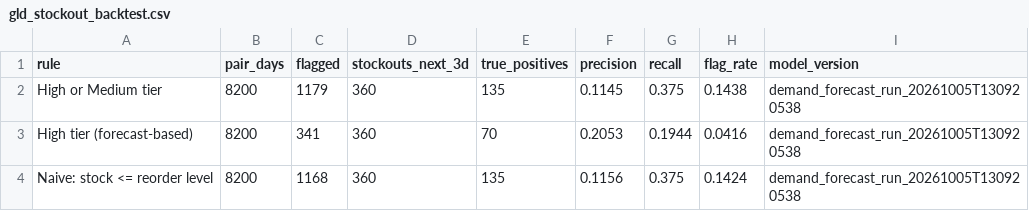
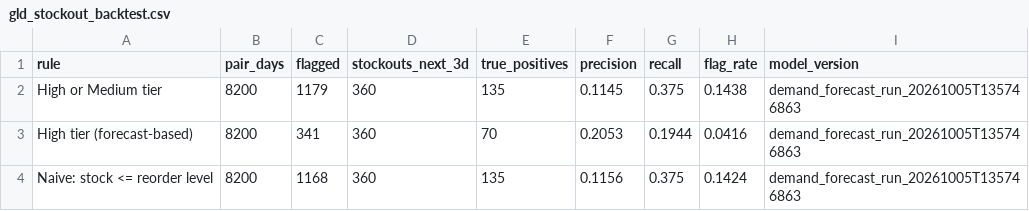
Before and after one commit to Shubham141102/quick-commerce-intelligence, a CSV file: data/demo/gld_stockout_backtest.csv, drawn as a sheet.

```diff
--- a/data/demo/gld_stockout_backtest.csv
+++ b/data/demo/gld_stockout_backtest.csv
@@ -1,4 +1,4 @@
 rule,pair_days,flagged,stockouts_next_3d,true_positives,precision,recall,flag_rate,model_version
-High or Medium tier,8200,1179,360,135,0.1145,0.375,0.1438,demand_forecast_run_20261005T130920538
-High tier (forecast-based),8200,341,360,70,0.2053,0.1944,0.0416,demand_forecast_run_20261005T130920538
-Naive: stock <= reorder level,8200,1168,360,135,0.1156,0.375,0.1424,demand_forecast_run_20261005T130920538
+High or Medium tier,8200,1179,360,135,0.1145,0.375,0.1438,demand_forecast_run_20261005T135746863
+High tier (forecast-based),8200,341,360,70,0.2053,0.1944,0.0416,demand_forecast_run_20261005T135746863
+Naive: stock <= reorder level,8200,1168,360,135,0.1156,0.375,0.1424,demand_forecast_run_20261005T135746863
```
Also changed, not shown: data/demo/gld_forecast_feature_importance.csv, data/demo/gld_forecast_metrics.csv, 55 other files.
